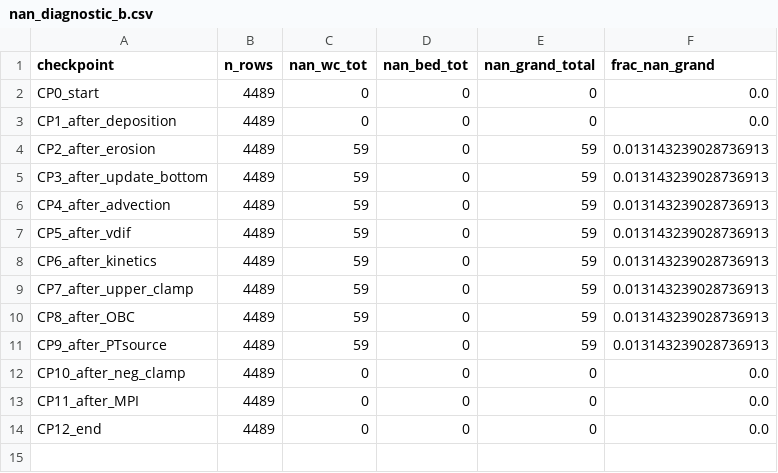
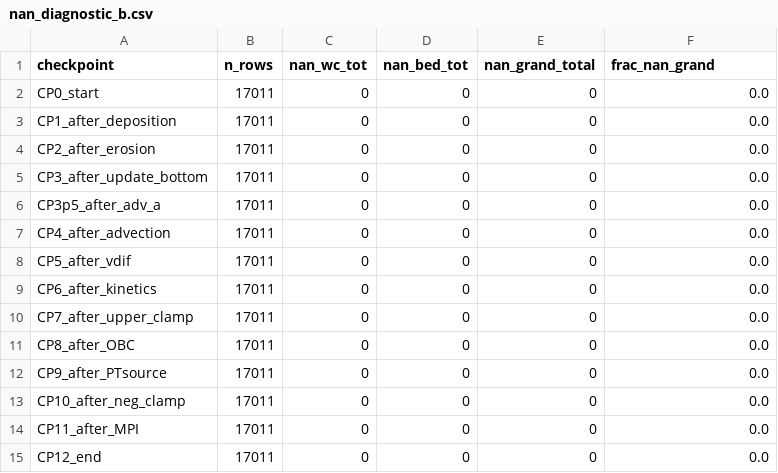
Before and after one commit to SharknadoBear/FVCOM_MP, a CSV file: FVCOM_MP_test_run/PYTHON/output/mass_conservation/checkpoints/nan_diagnostic_b.csv, drawn as a sheet.

Commit message:
More mass conservation analysis....

```diff
--- a/FVCOM_MP_test_run/PYTHON/output/mass_conservation/checkpoints/nan_diagnostic_b.csv
+++ b/FVCOM_MP_test_run/PYTHON/output/mass_conservation/checkpoints/nan_diagnostic_b.csv
@@ -1,14 +1,15 @@
 checkpoint,n_rows,nan_wc_tot,nan_bed_tot,nan_grand_total,frac_nan_grand
-CP0_start,4489,0,0,0,0.0
-CP1_after_deposition,4489,0,0,0,0.0
-CP2_after_erosion,4489,59,0,59,0.013143239028736913
-CP3_after_update_bottom,4489,59,0,59,0.013143239028736913
-CP4_after_advection,4489,59,0,59,0.013143239028736913
-CP5_after_vdif,4489,59,0,59,0.013143239028736913
-CP6_after_kinetics,4489,59,0,59,0.013143239028736913
-CP7_after_upper_clamp,4489,59,0,59,0.013143239028736913
-CP8_after_OBC,4489,59,0,59,0.013143239028736913
-CP9_after_PTsource,4489,59,0,59,0.013143239028736913
-CP10_after_neg_clamp,4489,0,0,0,0.0
-CP11_after_MPI,4489,0,0,0,0.0
-CP12_end,4489,0,0,0,0.0
+CP0_start,17011,0,0,0,0.0
+CP1_after_deposition,17011,0,0,0,0.0
+CP2_after_erosion,17011,0,0,0,0.0
+CP3_after_update_bottom,17011,0,0,0,0.0
+CP3p5_after_adv_a,17011,0,0,0,0.0
+CP4_after_advection,17011,0,0,0,0.0
+CP5_after_vdif,17011,0,0,0,0.0
+CP6_after_kinetics,17011,0,0,0,0.0
+CP7_after_upper_clamp,17011,0,0,0,0.0
+CP8_after_OBC,17011,0,0,0,0.0
+CP9_after_PTsource,17011,0,0,0,0.0
+CP10_after_neg_clamp,17011,0,0,0,0.0
+CP11_after_MPI,17011,0,0,0,0.0
+CP12_end,17011,0,0,0,0.0
```
Also changed, not shown: FVCOM_MP_test_run/PYTHON/output/mass_conservation/checkpoints/nan_diagnostic_c.csv, 16 other files.
